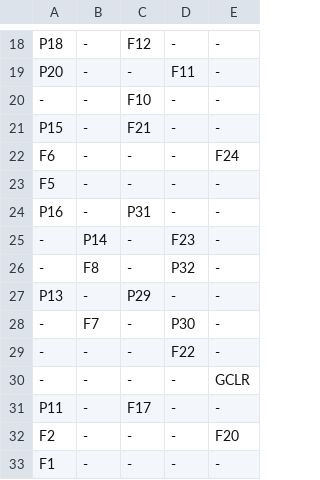
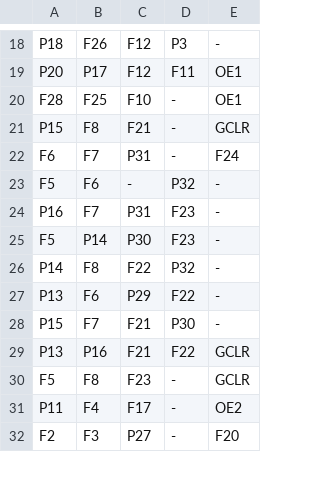
Before and after one commit to ikle/plastique, a CSV file: fuzzer/db/atmel/f1502/uim.csv, drawn as a sheet; only a part is shown, gaps mark what is left out; removed rows and columns are numbered as before the commit, all else as after; the diff covers the shown part only; the diff names each change by its address in the sheet, - before the commit and + after, or states it on an @@ line.

```diff
--- a/fuzzer/db/atmel/f1502/uim.csv
+++ b/fuzzer/db/atmel/f1502/uim.csv
-B18: -
+B18: F26
-D18: -
+D18: P3
-B19: -
+B19: P17
-C19: -
+C19: F12
-E19: -
+E19: OE1
-row 20: - | - | F10 | - | -
+row 20: F28 | F25 | F10 | - | OE1
-B21: -
+B21: F8
-E21: -
+E21: GCLR
-B22: -
+B22: F7
-C22: -
+C22: P31
-B23: -
+B23: F6
-D23: -
+D23: P32
-B24: -
+B24: F7
-D24: -
+D24: F23
-A25: -
+A25: F5
-C25: -
+C25: P30
-A26: -
+A26: P14
-C26: -
+C26: F22
-B27: -
+B27: F6
-D27: -
+D27: F22
-A28: -
+A28: P15
-C28: -
+C28: F21
-row 29: - | - | - | F22 | -
-row 30: - | - | - | - | GCLR
+row 29: P13 | P16 | F21 | F22 | GCLR
+row 30: F5 | F8 | F23 | - | GCLR
-B31: -
+B31: F4
-E31: -
+E31: OE2
-B32: -
+B32: F3
-C32: -
+C32: P27
-row 33: F1 | - | - | - | -
```
Also changed, not shown: 9 added rows, 8 removed rows and 33 edited cells elsewhere in this file, 4 other files.
